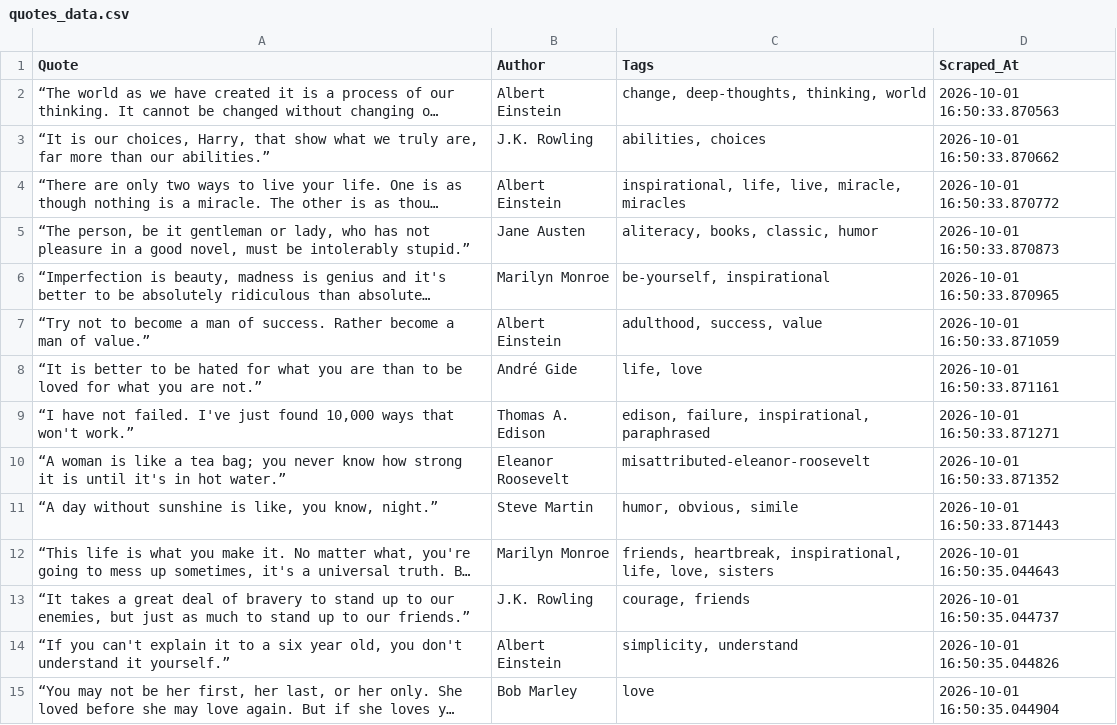
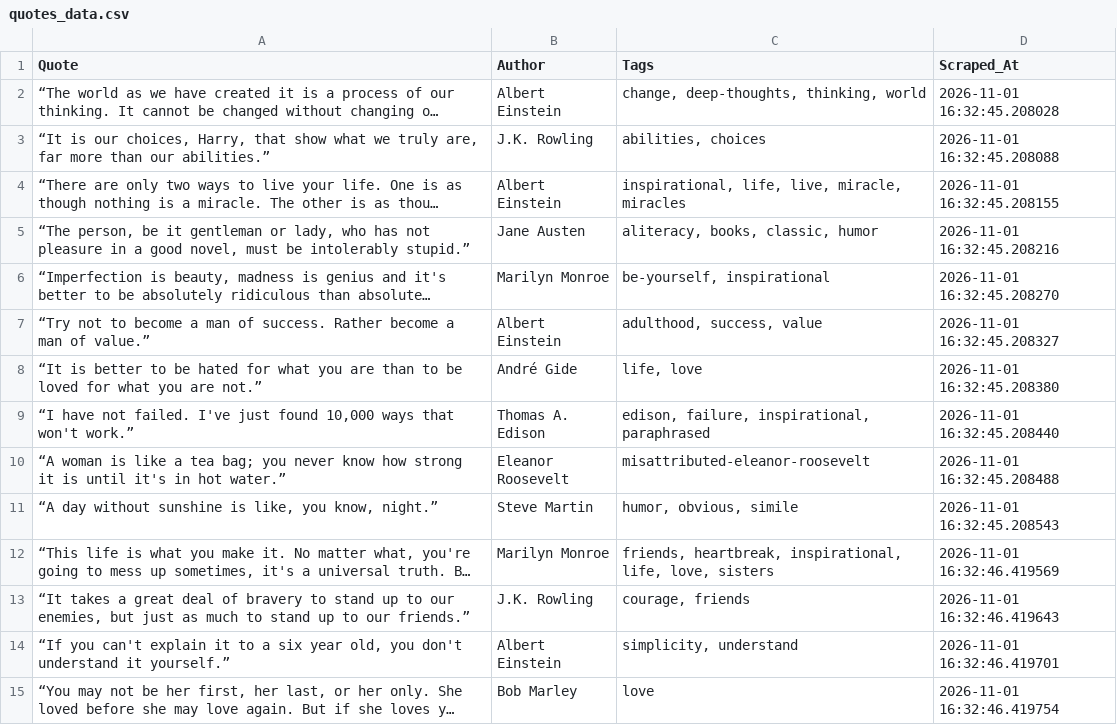
Before and after one commit to aditya-datahub/quotes-web-scraper, a CSV file: quotes_data.csv, drawn as a sheet; only a part is shown; long unchanged cells end in …; the diff covers the shown part only; the diff names each change by its address in the sheet, - before the commit and + after, or states it on an @@ line.

```diff
--- a/quotes_data.csv
+++ b/quotes_data.csv
-D2 (Scraped_At): 2026-10-01 16:50:33.870563
+D2 (Scraped_At): 2026-11-01 16:32:45.208028
-D3 (Scraped_At): 2026-10-01 16:50:33.870662
+D3 (Scraped_At): 2026-11-01 16:32:45.208088
-D4 (Scraped_At): 2026-10-01 16:50:33.870772
+D4 (Scraped_At): 2026-11-01 16:32:45.208155
-D5 (Scraped_At): 2026-10-01 16:50:33.870873
+D5 (Scraped_At): 2026-11-01 16:32:45.208216
-D6 (Scraped_At): 2026-10-01 16:50:33.870965
+D6 (Scraped_At): 2026-11-01 16:32:45.208270
-D7 (Scraped_At): 2026-10-01 16:50:33.871059
+D7 (Scraped_At): 2026-11-01 16:32:45.208327
-D8 (Scraped_At): 2026-10-01 16:50:33.871161
+D8 (Scraped_At): 2026-11-01 16:32:45.208380
-D9 (Scraped_At): 2026-10-01 16:50:33.871271
+D9 (Scraped_At): 2026-11-01 16:32:45.208440
-D10 (Scraped_At): 2026-10-01 16:50:33.871352
+D10 (Scraped_At): 2026-11-01 16:32:45.208488
-D11 (Scraped_At): 2026-10-01 16:50:33.871443
+D11 (Scraped_At): 2026-11-01 16:32:45.208543
-D12 (Scraped_At): 2026-10-01 16:50:35.044643
+D12 (Scraped_At): 2026-11-01 16:32:46.419569
-D13 (Scraped_At): 2026-10-01 16:50:35.044737
+D13 (Scraped_At): 2026-11-01 16:32:46.419643
-D14 (Scraped_At): 2026-10-01 16:50:35.044826
+D14 (Scraped_At): 2026-11-01 16:32:46.419701
-D15 (Scraped_At): 2026-10-01 16:50:35.044904
+D15 (Scraped_At): 2026-11-01 16:32:46.419754
```
Also changed, not shown: 36 edited cells elsewhere in this file, 1 other file.
